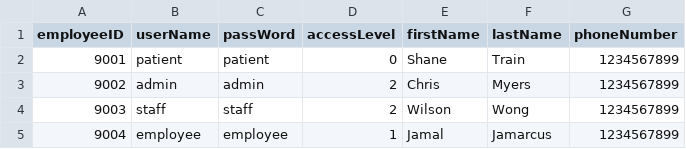
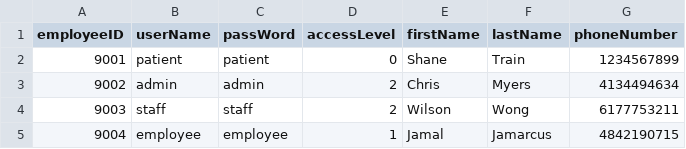
Before and after one commit to C20-SoftEng/Project-Team-S, a CSV file: src/main/resources/data/employees.csv, drawn as a sheet.

```diff
--- a/src/main/resources/data/employees.csv
+++ b/src/main/resources/data/employees.csv
@@ -2,4 +2,4 @@ employeeID,userName,passWord,accessLevel,firstName,lastName,phoneNumber
 9001,patient,patient,0,Shane,Train,1234567899
-9002,admin,admin,2,Chris,Myers,1234567899
-9003,staff,staff,2,Wilson,Wong,1234567899
-9004,employee,employee,1,Jamal,Jamarcus,1234567899
+9002,admin,admin,2,Chris,Myers,4134494634
+9003,staff,staff,2,Wilson,Wong,6177753211
+9004,employee,employee,1,Jamal,Jamarcus,4842190715
```
Also changed, not shown: 6 other files.
